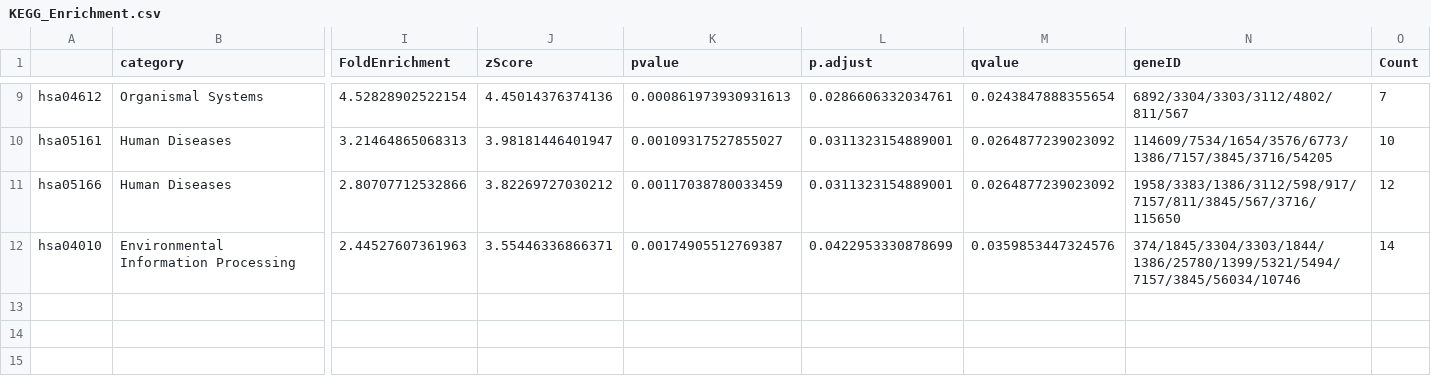
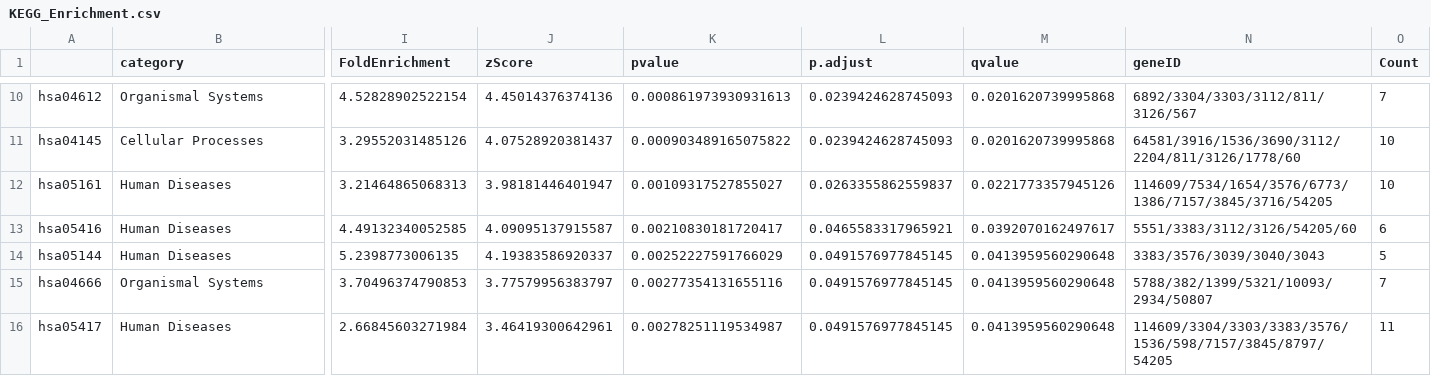
Before and after one commit to asma1598/Multiple-sclerosis, a CSV file: clean_data/KEGG_Enrichment.csv, drawn as a sheet; only a part is shown, gaps mark what is left out; removed rows and columns are numbered as before the commit, all else as after; rows hold the shown columns only; the diff covers the shown part only; the diff names each change by its address in the sheet, - before the commit and + after, or states it on an @@ line.

```diff
--- a/clean_data/KEGG_Enrichment.csv
+++ b/clean_data/KEGG_Enrichment.csv
-L10 (p.adjust): 0.0286606332034761
+L10 (p.adjust): 0.0239424628745093
-M10 (qvalue): 0.0243847888355654
+M10 (qvalue): 0.0201620739995868
-N10 (geneID): 6892/3304/3303/3112/4802/811/567
+N10 (geneID): 6892/3304/3303/3112/811/3126/567
+row 11: hsa04145 | Cellular Processes | 3.29552031485126 | 4.07528920381437 | 0.000903489165075822 | 0.0239424628745093 | 0.0201620739995868 | 64581/3916/1536/3690/3112/2204/811/3126/1778/60 | 10
-L12 (p.adjust): 0.0311323154889001
+L12 (p.adjust): 0.0263355862559837
-M12 (qvalue): 0.0264877239023092
+M12 (qvalue): 0.0221773357945126
-row 11: hsa05166 | Human Diseases | 2.80707712532866 | 3.82269727030212 | 0.00117038780033459 | 0.0311323154889001 | 0.0264877239023092 | 1958/3383/1386/3112/598/917/7157/811/3845/567/3716/115650 | 12
-row 12: hsa04010 | Environmental Information Processing | 2.44527607361963 | 3.55446336866371 | 0.00174905512769387 | 0.0422953330878699 | 0.0359853447324576 | 374/1845/3304/3303/1844/1386/25780/1399/5321/5494/7157/3845/56034/10746 | 14
+row 13: hsa05416 | Human Diseases | 4.49132340052585 | 4.09095137915587 | 0.00210830181720417 | 0.0465583317965921 | 0.0392070162497617 | 5551/3383/3112/3126/54205/60 | 6
+row 14: hsa05144 | Human Diseases | 5.2398773006135 | 4.19383586920337 | 0.00252227591766029 | 0.0491576977845145 | 0.0413959560290648 | 3383/3576/3039/3040/3043 | 5
+row 15: hsa04666 | Organismal Systems | 3.70496374790853 | 3.77579956383797 | 0.00277354131655116 | 0.0491576977845145 | 0.0413959560290648 | 5788/382/1399/5321/10093/2934/50807 | 7
+row 16: hsa05417 | Human Diseases | 2.66845603271984 | 3.46419300642961 | 0.00278251119534987 | 0.0491576977845145 | 0.0413959560290648 | 114609/3304/3303/3383/3576/1536/598/7157/3845/8797/54205 | 11
```
Also changed, not shown: 1 added row and 29 edited cells elsewhere in this file, clean_data/significant_DEGs_DESeq2.csv, 16 other files.
